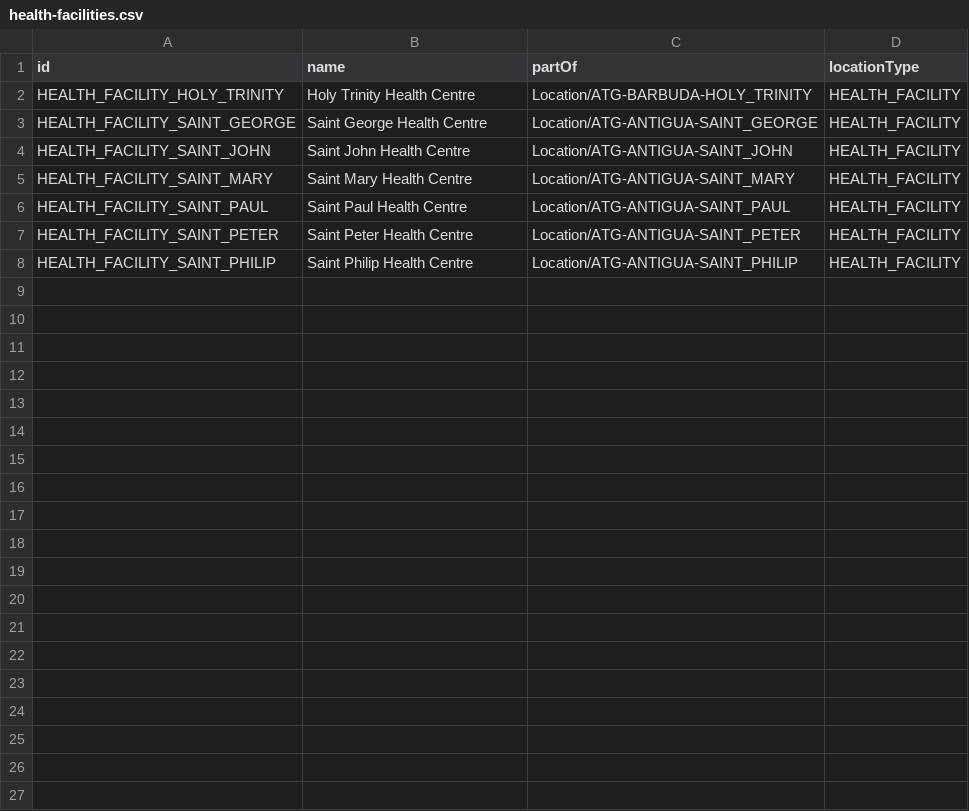
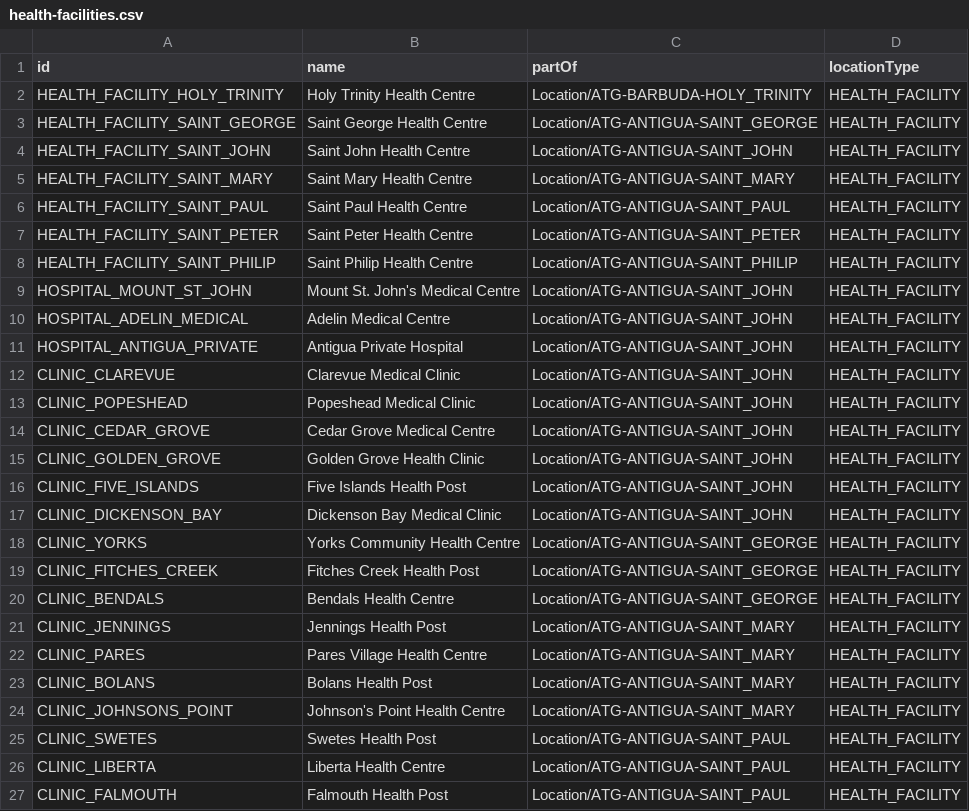
Before and after one commit to ktsang622/opencrvs-countryconfig, a CSV file: src/data-seeding/locations/source/health-facilities.csv, drawn as a sheet; only a part is shown; the diff covers the shown part only; the diff names each change by its address in the sheet, - before the commit and + after, or states it on an @@ line.

```diff
--- a/src/data-seeding/locations/source/health-facilities.csv
+++ b/src/data-seeding/locations/source/health-facilities.csv
+row 9: HOSPITAL_MOUNT_ST_JOHN | Mount St. John's Medical Centre | Location/ATG-ANTIGUA-SAINT_JOHN | HEALTH_FACILITY
+row 10: HOSPITAL_ADELIN_MEDICAL | Adelin Medical Centre | Location/ATG-ANTIGUA-SAINT_JOHN | HEALTH_FACILITY
+row 11: HOSPITAL_ANTIGUA_PRIVATE | Antigua Private Hospital | Location/ATG-ANTIGUA-SAINT_JOHN | HEALTH_FACILITY
+row 12: CLINIC_CLAREVUE | Clarevue Medical Clinic | Location/ATG-ANTIGUA-SAINT_JOHN | HEALTH_FACILITY
+row 13: CLINIC_POPESHEAD | Popeshead Medical Clinic | Location/ATG-ANTIGUA-SAINT_JOHN | HEALTH_FACILITY
+row 14: CLINIC_CEDAR_GROVE | Cedar Grove Medical Centre | Location/ATG-ANTIGUA-SAINT_JOHN | HEALTH_FACILITY
+row 15: CLINIC_GOLDEN_GROVE | Golden Grove Health Clinic | Location/ATG-ANTIGUA-SAINT_JOHN | HEALTH_FACILITY
+row 16: CLINIC_FIVE_ISLANDS | Five Islands Health Post | Location/ATG-ANTIGUA-SAINT_JOHN | HEALTH_FACILITY
+row 17: CLINIC_DICKENSON_BAY | Dickenson Bay Medical Clinic | Location/ATG-ANTIGUA-SAINT_JOHN | HEALTH_FACILITY
+row 18: CLINIC_YORKS | Yorks Community Health Centre | Location/ATG-ANTIGUA-SAINT_GEORGE | HEALTH_FACILITY
+row 19: CLINIC_FITCHES_CREEK | Fitches Creek Health Post | Location/ATG-ANTIGUA-SAINT_GEORGE | HEALTH_FACILITY
+row 20: CLINIC_BENDALS | Bendals Health Centre | Location/ATG-ANTIGUA-SAINT_GEORGE | HEALTH_FACILITY
+row 21: CLINIC_JENNINGS | Jennings Health Post | Location/ATG-ANTIGUA-SAINT_MARY | HEALTH_FACILITY
+row 22: CLINIC_PARES | Pares Village Health Centre | Location/ATG-ANTIGUA-SAINT_MARY | HEALTH_FACILITY
+row 23: CLINIC_BOLANS | Bolans Health Post | Location/ATG-ANTIGUA-SAINT_MARY | HEALTH_FACILITY
+row 24: CLINIC_JOHNSONS_POINT | Johnson's Point Health Centre | Location/ATG-ANTIGUA-SAINT_MARY | HEALTH_FACILITY
+row 25: CLINIC_SWETES | Swetes Health Post | Location/ATG-ANTIGUA-SAINT_PAUL | HEALTH_FACILITY
+row 26: CLINIC_LIBERTA | Liberta Health Centre | Location/ATG-ANTIGUA-SAINT_PAUL | HEALTH_FACILITY
+row 27: CLINIC_FALMOUTH | Falmouth Health Post | Location/ATG-ANTIGUA-SAINT_PAUL | HEALTH_FACILITY
```
Also changed, not shown: 16 added rows elsewhere in this file, src/translations/client.csv, 21 other files.
